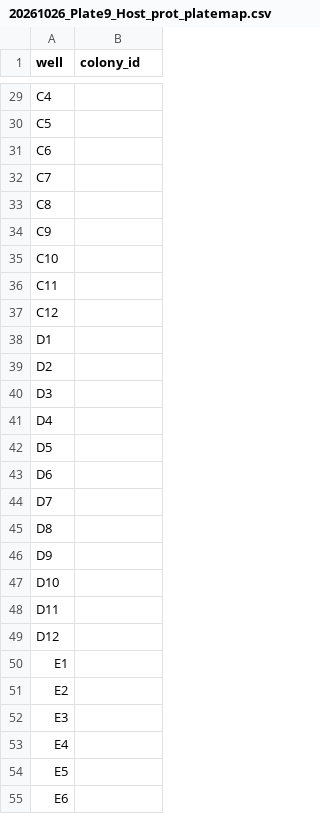
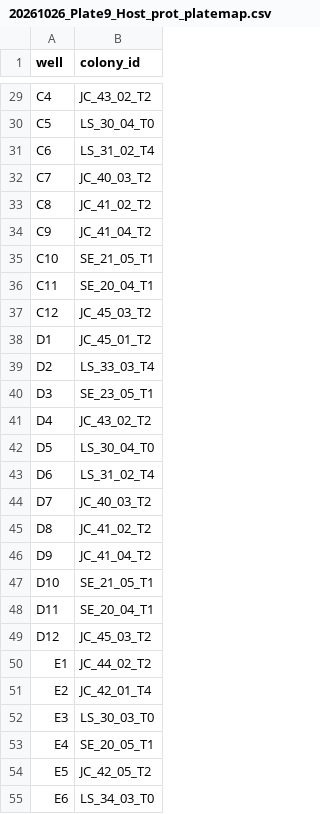
Before and after one commit to hputnam/Toa_Nuuroa_transplant, a CSV file: RAnalysis/data/protein/20261026_Plate9_Host_prot_platemap.csv, drawn as a sheet; only a part is shown, gaps mark what is left out; the diff covers the shown part only; the diff names each change by its address in the sheet, - before the commit and + after, or states it on an @@ line.

```diff
--- a/RAnalysis/data/protein/20261026_Plate9_Host_prot_platemap.csv
+++ b/RAnalysis/data/protein/20261026_Plate9_Host_prot_platemap.csv
-B29 (colony_id): (empty)
+B29 (colony_id): JC_43_02_T2
-B30 (colony_id): (empty)
+B30 (colony_id): LS_30_04_T0
-B31 (colony_id): (empty)
+B31 (colony_id): LS_31_02_T4
-B32 (colony_id): (empty)
+B32 (colony_id): JC_40_03_T2
-B33 (colony_id): (empty)
+B33 (colony_id): JC_41_02_T2
-B34 (colony_id): (empty)
+B34 (colony_id): JC_41_04_T2
-B35 (colony_id): (empty)
+B35 (colony_id): SE_21_05_T1
-B36 (colony_id): (empty)
+B36 (colony_id): SE_20_04_T1
-B37 (colony_id): (empty)
+B37 (colony_id): JC_45_03_T2
-B38 (colony_id): (empty)
+B38 (colony_id): JC_45_01_T2
-B39 (colony_id): (empty)
+B39 (colony_id): LS_33_03_T4
-B40 (colony_id): (empty)
+B40 (colony_id): SE_23_05_T1
-B41 (colony_id): (empty)
+B41 (colony_id): JC_43_02_T2
-B42 (colony_id): (empty)
+B42 (colony_id): LS_30_04_T0
-B43 (colony_id): (empty)
+B43 (colony_id): LS_31_02_T4
-B44 (colony_id): (empty)
+B44 (colony_id): JC_40_03_T2
-B45 (colony_id): (empty)
+B45 (colony_id): JC_41_02_T2
-B46 (colony_id): (empty)
+B46 (colony_id): JC_41_04_T2
-B47 (colony_id): (empty)
+B47 (colony_id): SE_21_05_T1
-B48 (colony_id): (empty)
+B48 (colony_id): SE_20_04_T1
-B49 (colony_id): (empty)
+B49 (colony_id): JC_45_03_T2
-B50 (colony_id): (empty)
+B50 (colony_id): JC_44_02_T2
-B51 (colony_id): (empty)
+B51 (colony_id): JC_42_01_T4
-B52 (colony_id): (empty)
+B52 (colony_id): LS_30_03_T0
-B53 (colony_id): (empty)
+B53 (colony_id): SE_20_05_T1
-B54 (colony_id): (empty)
+B54 (colony_id): JC_42_05_T2
-B55 (colony_id): (empty)
+B55 (colony_id): LS_34_03_T0
```
Also changed, not shown: 69 edited cells elsewhere in this file, RAnalysis/data/protein/20261026_Plate9_Sym_prot_platemap.csv.
